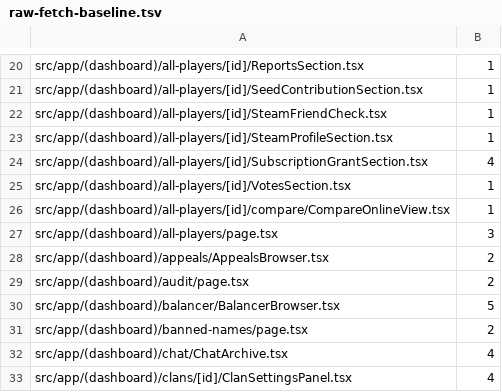
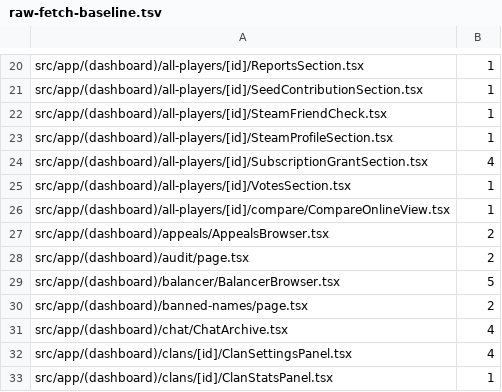
Before and after one commit to seregatipich/squad-admin-panel, a TSV file: apps/web/raw-fetch-baseline.tsv, drawn as a sheet; only a part is shown, gaps mark what is left out; the shorter side is filled out with more unchanged rows.

Commit message:
refactor(web/all-players): move the players list onto the polling hooks
The list and the online status poll every 8 s through useApiResource, and the
mark summary loads once and refreshes on the mark.changed live event, replacing
the hand-rolled interval, cancelled flags and refresh ref. The previous page
stays on screen while a new query loads, so typing in the search box does not
flash the skeleton.

```diff
--- a/apps/web/raw-fetch-baseline.tsv
+++ b/apps/web/raw-fetch-baseline.tsv
@@ -26,3 +26,2 @@ src/app/(dashboard)/all-players/[id]/VotesSection.tsx	1
 src/app/(dashboard)/all-players/[id]/compare/CompareOnlineView.tsx	1
-src/app/(dashboard)/all-players/page.tsx	3
 src/app/(dashboard)/appeals/AppealsBrowser.tsx	2
```
Also changed, not shown: 1 other file.
